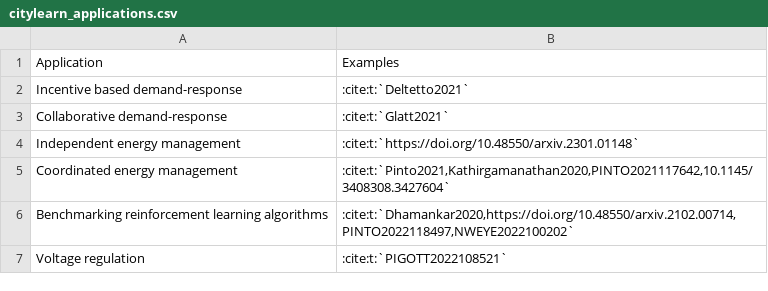
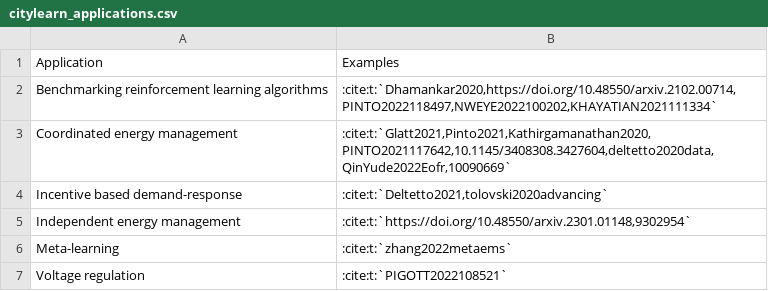
Before and after one commit to AmalNamm/Constrained-EVlearn, a CSV file: assets/tables/citylearn_applications.csv, drawn as a sheet.

Commit message:
added citylearn applications

```diff
--- a/assets/tables/citylearn_applications.csv
+++ b/assets/tables/citylearn_applications.csv
@@ -1,7 +1,7 @@
 Application,Examples
-Incentive based demand-response,":cite:t:`Deltetto2021`"
-Collaborative demand-response,":cite:t:`Glatt2021`"
-Independent energy management,":cite:t:`https://doi.org/10.48550/arxiv.2301.01148`"
-Coordinated energy management,":cite:t:`Pinto2021,Kathirgamanathan2020,PINTO2021117642,10.1145/3408308.3427604`"
-Benchmarking reinforcement learning algorithms,":cite:t:`Dhamankar2020,https://doi.org/10.48550/arxiv.2102.00714,PINTO2022118497,NWEYE2022100202`"
+Benchmarking reinforcement learning algorithms,":cite:t:`Dhamankar2020,https://doi.org/10.48550/arxiv.2102.00714,PINTO2022118497,NWEYE2022100202,KHAYATIAN2021111334`"
+Coordinated energy management,":cite:t:`Glatt2021,Pinto2021,Kathirgamanathan2020,PINTO2021117642,10.1145/3408308.3427604,deltetto2020data,QinYude2022Eofr,10090669`"
+Incentive based demand-response,":cite:t:`Deltetto2021,tolovski2020advancing`"
+Independent energy management,":cite:t:`https://doi.org/10.48550/arxiv.2301.01148,9302954`"
+Meta-learning,":cite:t:`zhang2022metaems`"
 Voltage regulation,":cite:t:`PIGOTT2022108521`"
```
Also changed, not shown: 1 other file.
